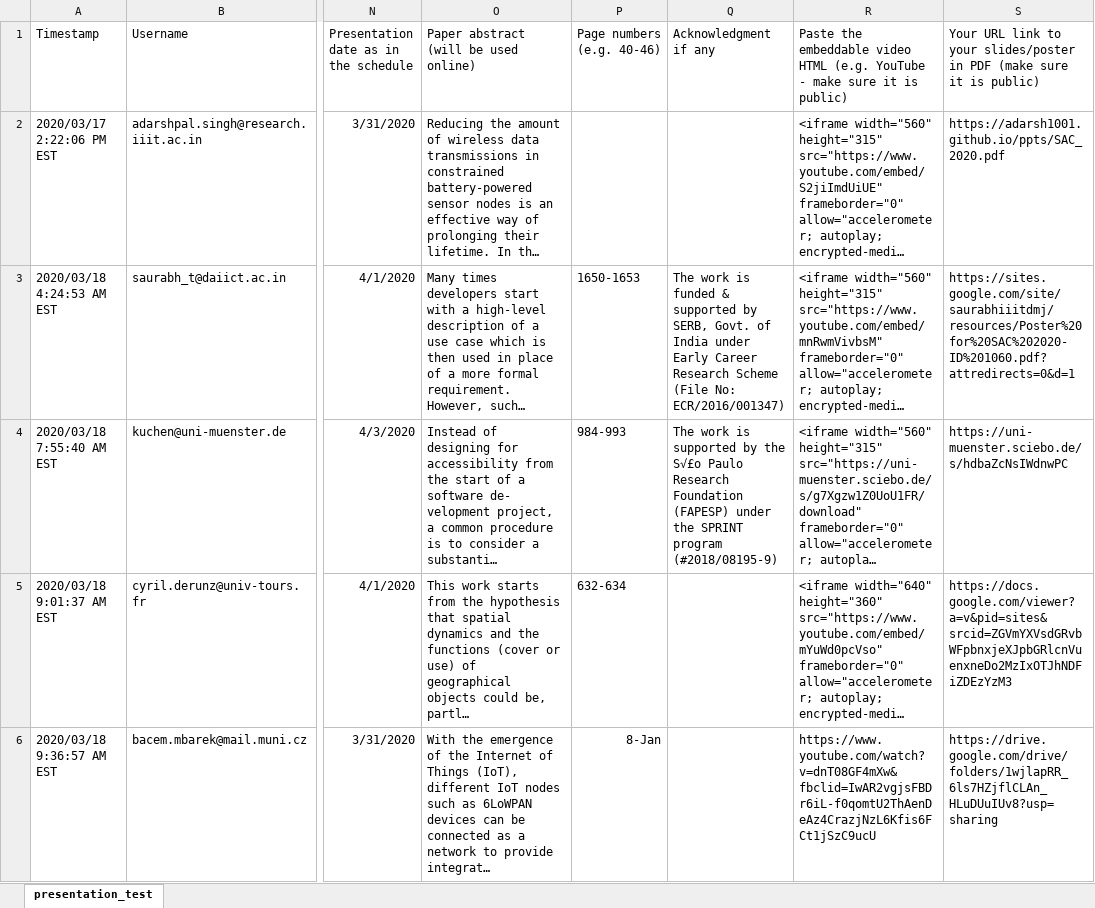
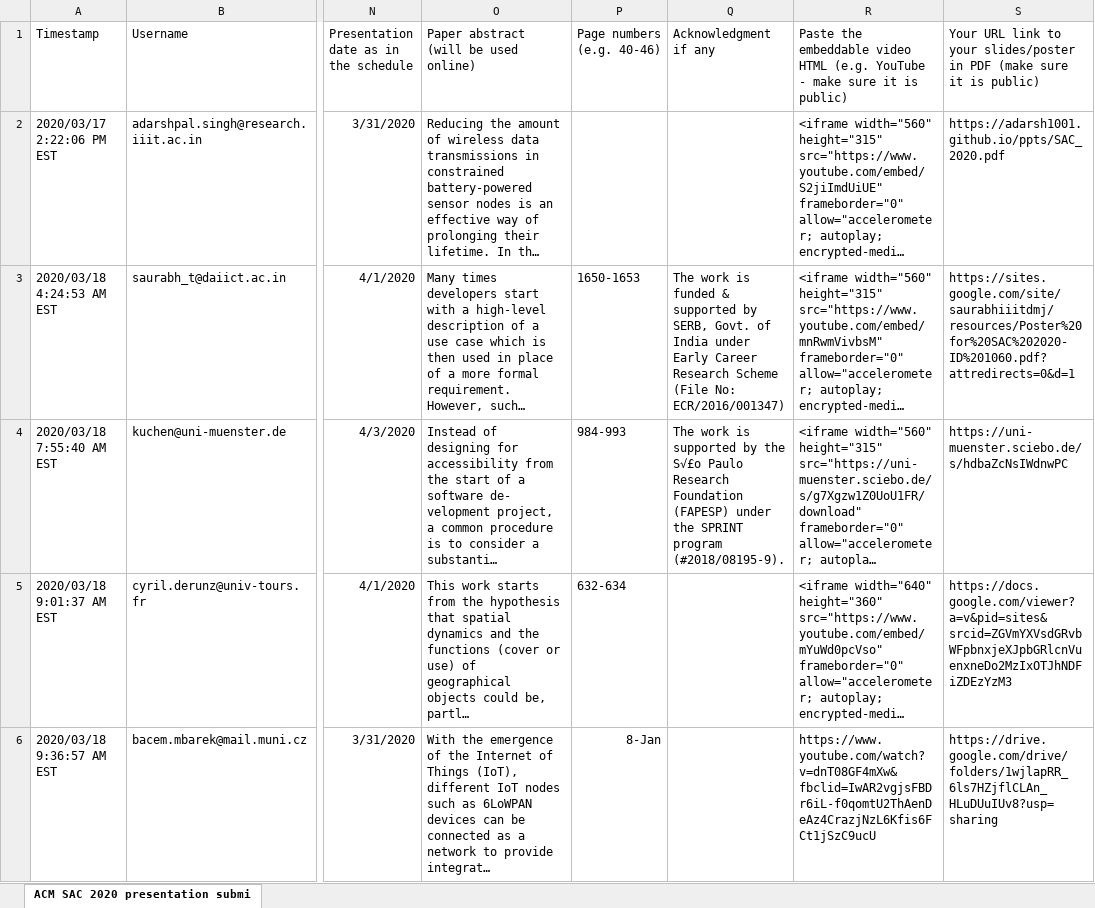
Before and after one commit to cloudhubs/acmsac, an Excel workbook: app-server/src/main/resources/presentations_responses.xlsx, sheet ACM SAC 2020 presentation submi, drawn as a sheet; only a part is shown, gaps mark what is left out; long unchanged cells end in …; values as stored, in another font and other column widths than the file's, no borders; the diff covers the shown part only; the diff names each change by its address in the sheet, - before the commit and + after, or states it on an @@ line.

```diff
--- a/app-server/src/main/resources/presentations_responses.xlsx (sheet ACM SAC 2020 presentation submi)
+++ b/app-server/src/main/resources/presentations_responses.xlsx (sheet ACM SAC 2020 presentation submi)
-sheet tab: presentation_test
+sheet tab: ACM SAC 2020 presentation submi
-Q4: …SPRINT program (#2018/08195-9)
+Q4: …SPRINT program (#2018/08195-9).
```
Also changed, not shown: 67 added rows elsewhere in this sheet, app-server/src/main/resources/chairs_responses.xlsx, 5 other files.
